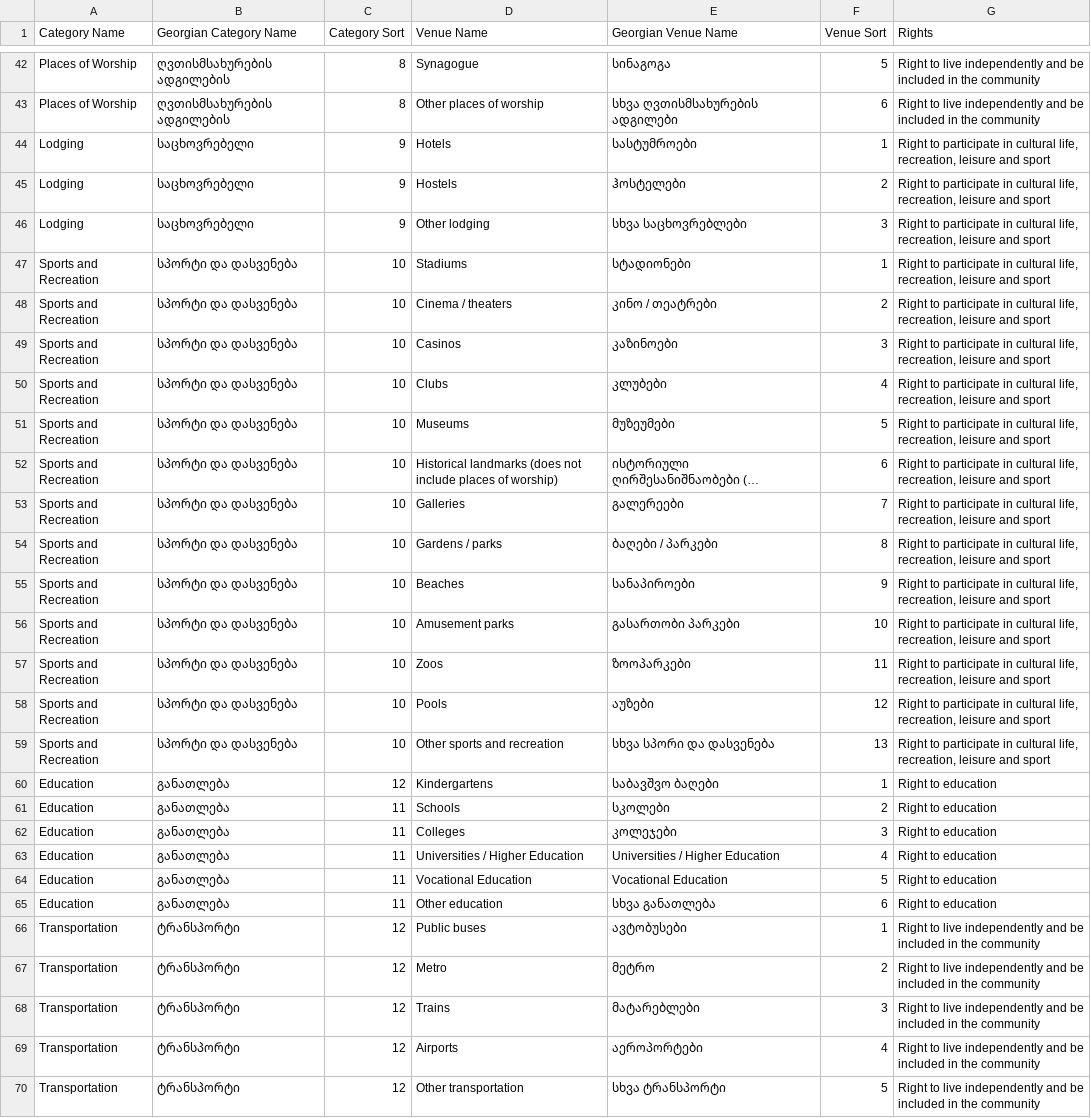
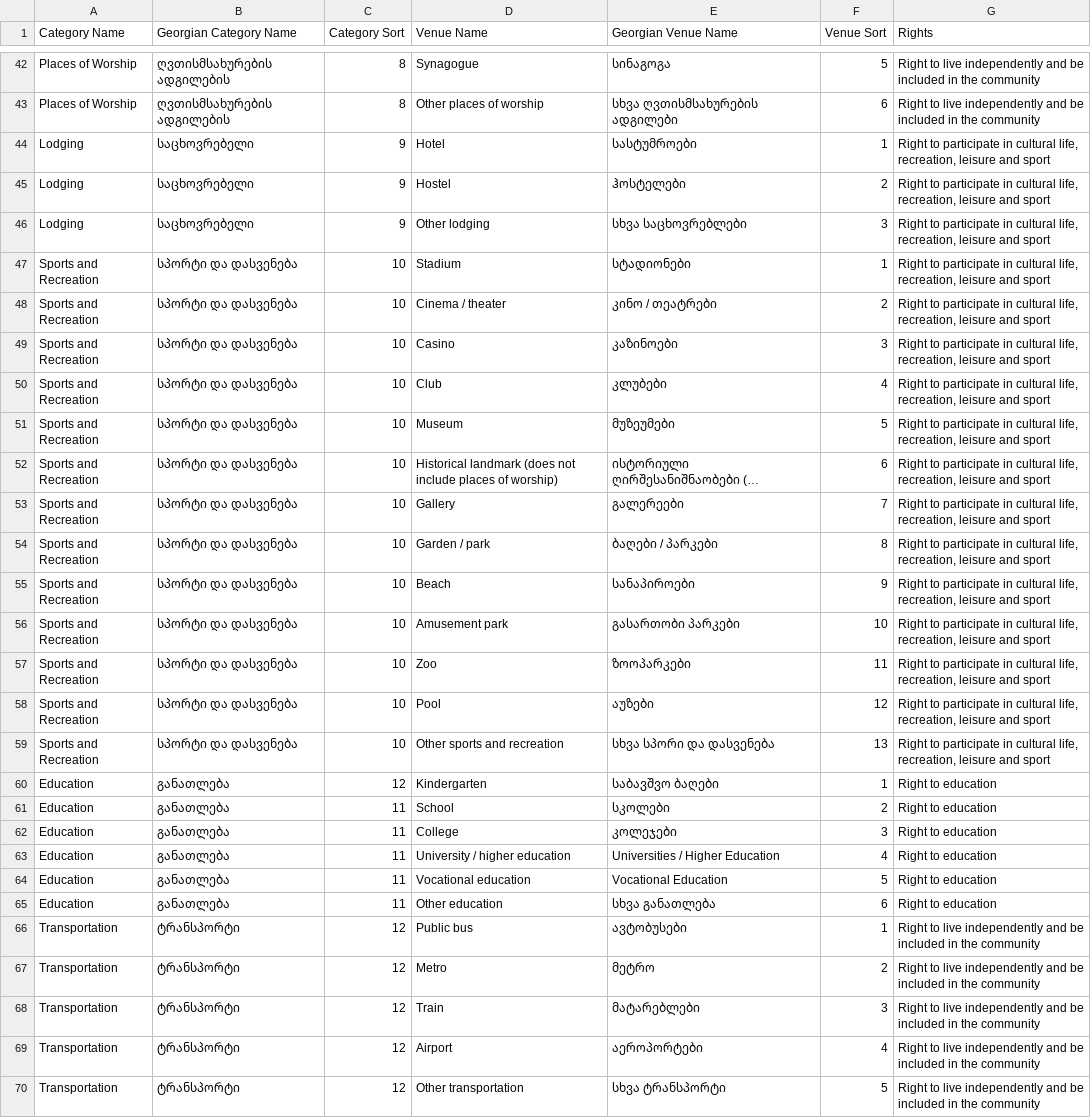
Before and after one commit to JumpStartGeorgia/Maps-for-Advocacy, a CSV file: db/spreadsheets/Accessibility Upload - Venues.csv, drawn as a sheet; only a part is shown, gaps mark what is left out; long unchanged cells end in …; the diff covers the shown part only; the diff names each change by its address in the sheet, - before the commit and + after, or states it on an @@ line.

```diff
--- a/db/spreadsheets/Accessibility Upload - Venues.csv
+++ b/db/spreadsheets/Accessibility Upload - Venues.csv
-D44 (Venue Name): Hotels
+D44 (Venue Name): Hotel
-D45 (Venue Name): Hostels
+D45 (Venue Name): Hostel
-D47 (Venue Name): Stadiums
+D47 (Venue Name): Stadium
-D48 (Venue Name): Cinema / theaters
+D48 (Venue Name): Cinema / theater
-D49 (Venue Name): Casinos
+D49 (Venue Name): Casino
-D50 (Venue Name): Clubs
+D50 (Venue Name): Club
-D51 (Venue Name): Museums
+D51 (Venue Name): Museum
-D52 (Venue Name): Historical landmarks (does not…
+D52 (Venue Name): Historical landmark (does not…
-D53 (Venue Name): Galleries
+D53 (Venue Name): Gallery
-D54 (Venue Name): Gardens / parks
+D54 (Venue Name): Garden / park
-D55 (Venue Name): Beaches
+D55 (Venue Name): Beach
-D56 (Venue Name): Amusement parks
+D56 (Venue Name): Amusement park
-D57 (Venue Name): Zoos
+D57 (Venue Name): Zoo
-D58 (Venue Name): Pools
+D58 (Venue Name): Pool
-D60 (Venue Name): Kindergartens
+D60 (Venue Name): Kindergarten
-D61 (Venue Name): Schools
+D61 (Venue Name): School
-D62 (Venue Name): Colleges
+D62 (Venue Name): College
-D63 (Venue Name): Universities / Higher Education
+D63 (Venue Name): University / higher education
-D64 (Venue Name): Vocational Education
+D64 (Venue Name): Vocational education
-D66 (Venue Name): Public buses
+D66 (Venue Name): Public bus
-D68 (Venue Name): Trains
+D68 (Venue Name): Train
-D69 (Venue Name): Airports
+D69 (Venue Name): Airport
```
Also changed, not shown: 25 edited cells elsewhere in this file, db/spreadsheets/Accessibility Upload - Questions.csv, db/spreadsheets/Accessibility Upload - Venue Question Categories.csv, 2 other files.
